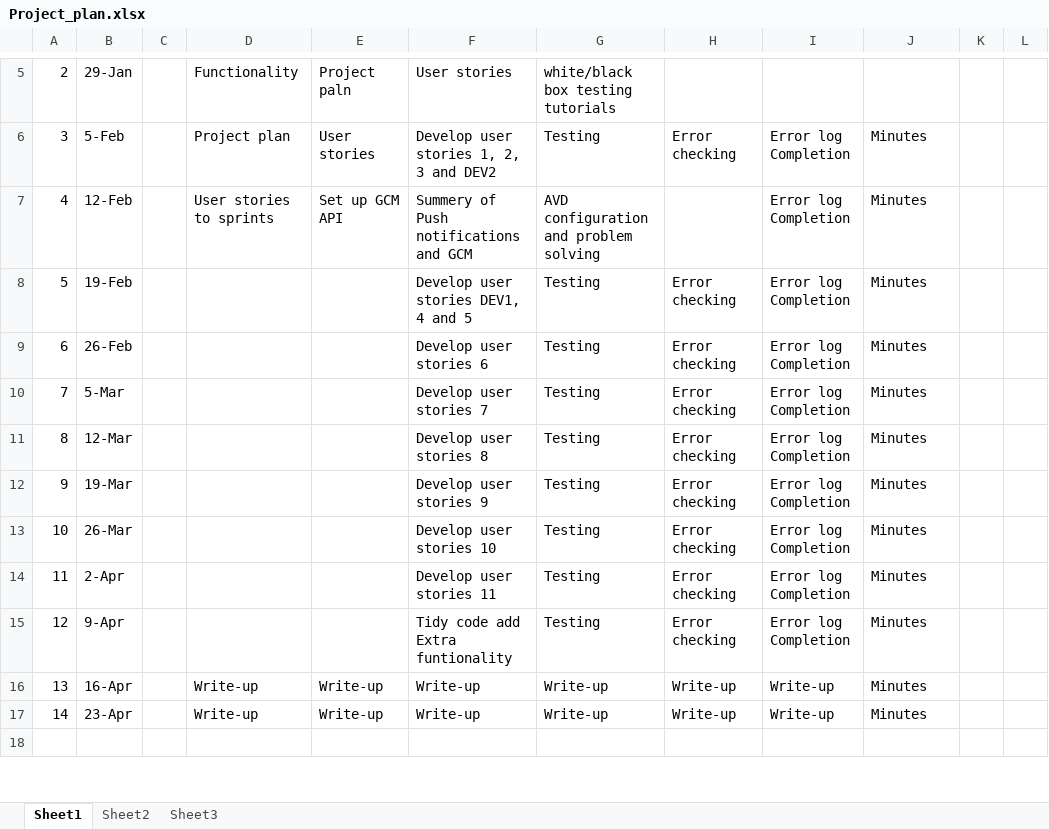
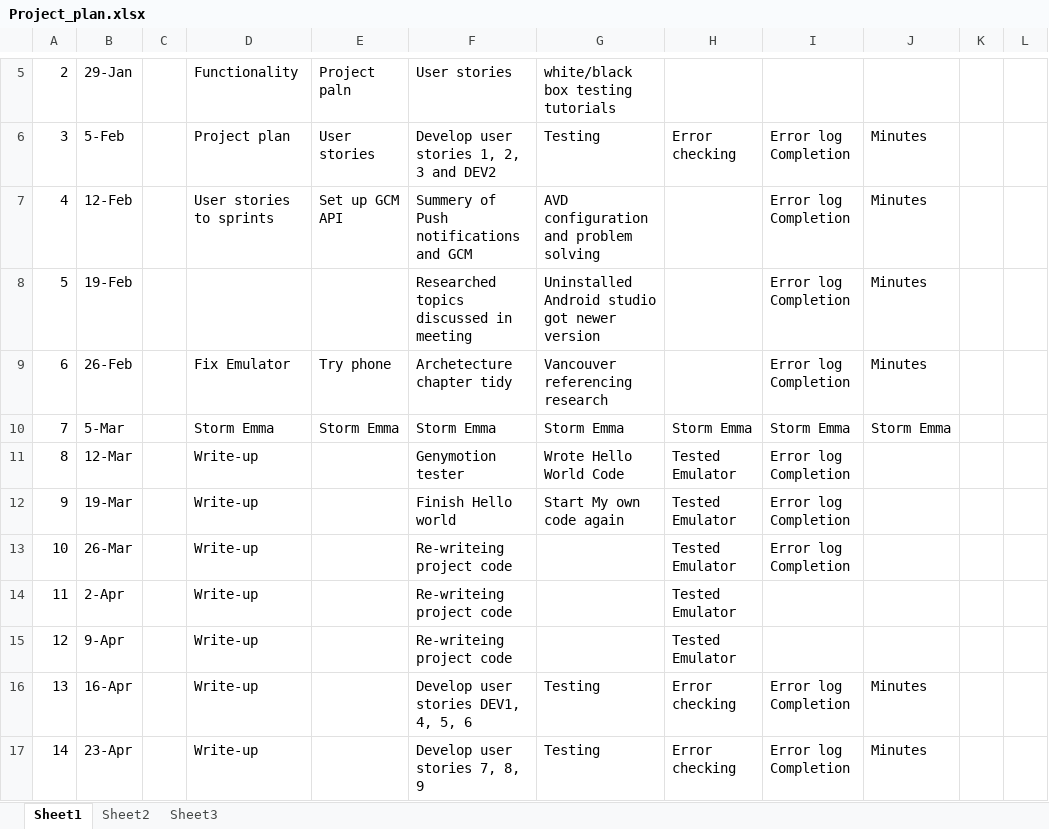
Before and after one commit to ncollins89/Msc_AppProject, an Excel workbook: Project_plan.xlsx, sheet Sheet1, drawn as a sheet; only a part is shown, gaps mark what is left out; the shorter side is filled out with more unchanged rows; values as stored, in another font and other column widths than the file's, no cell formats; the diff covers the shown part only; the diff names each change by its address in the sheet, - before the commit and + after, or states it on an @@ line.

```diff
--- a/Project_plan.xlsx (sheet Sheet1)
+++ b/Project_plan.xlsx (sheet Sheet1)
-F8: Develop user stories DEV1, 4 and 5
+F8: Researched topics discussed in meeting
-G8: Testing
+G8: Uninstalled Android studio got newer version
-H8:H9: Error checking
+H8:H9: (empty)
-D9: (empty)
+D9: Fix Emulator
-E9: (empty)
+E9: Try phone
-F9: Develop user stories 6
+F9: Archetecture chapter tidy
-G9: Testing
+G9: Vancouver referencing research
-D10: (empty)
+D10: Storm Emma
-E10: (empty)
+E10: Storm Emma
-F10: Develop user stories 7
+F10: Storm Emma
-G10: Testing
+G10: Storm Emma
-H10: Error checking
+H10: Storm Emma
-I10: Error log Completion
+I10: Storm Emma
-J10: Minutes
+J10: Storm Emma
-D11:D15: (empty)
+D11:D15: Write-up
-F11: Develop user stories 8
+F11: Genymotion tester
-G11: Testing
+G11: Wrote Hello World Code
-H11:H15: Error checking
+H11:H15: Tested Emulator
-J11:J15: Minutes
+J11:J15: (empty)
-F12: Develop user stories 9
+F12: Finish Hello world
-G12: Testing
+G12: Start My own code again
-F13: Develop user stories 10
+F13: Re-writeing project code
-G13:G15: Testing
+G13:G15: (empty)
-F14: Develop user stories 11
+F14: Re-writeing project code
-I14:I15: Error log Completion
+I14:I15: (empty)
-F15: Tidy code add Extra funtionality
+F15: Re-writeing project code
-E16:E17: Write-up
+E16:E17: (empty)
-F16: Write-up
+F16: Develop user stories DEV1, 4, 5, 6
-G16:G17: Write-up
+G16:G17: Testing
-H16:H17: Write-up
+H16:H17: Error checking
-I16:I17: Write-up
+I16:I17: Error log Completion
-F17: Write-up
+F17: Develop user stories 7, 8, 9
```
Also changed, not shown: 2 added rows and 1 edited cell elsewhere in this sheet, cell formats, 25 other files.
